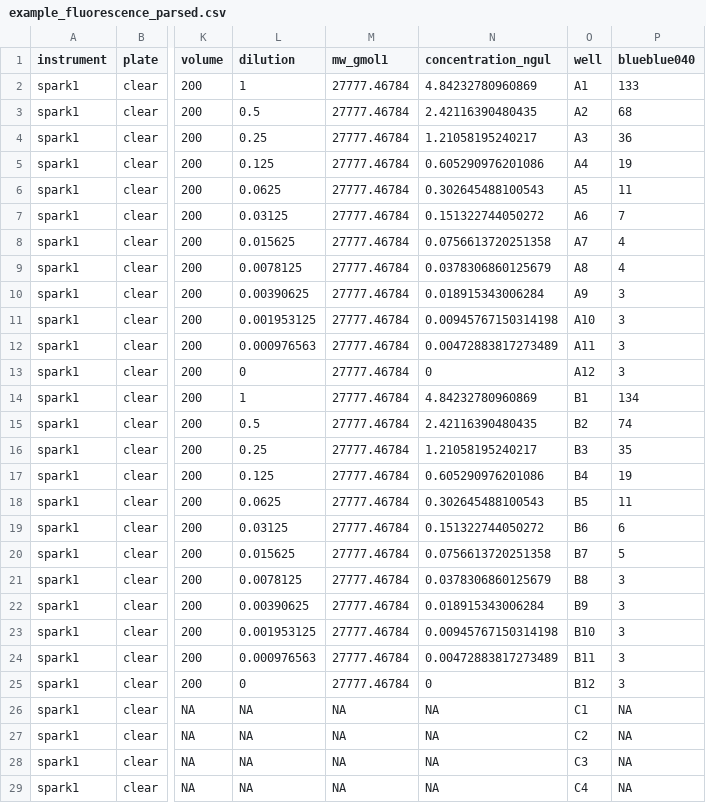
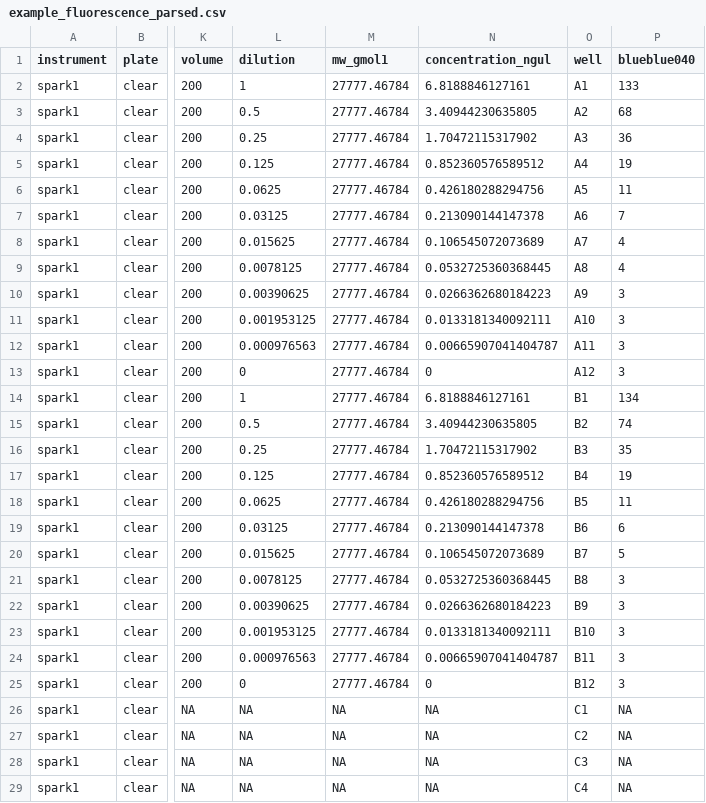
Before and after one commit to ec363/fpcountr, a CSV file: vignettes/data/example_fluorescence_parsed.csv, drawn as a sheet; only a part is shown, gaps mark what is left out; the diff names each change by its address in the sheet, - before the commit and + after, or states it on an @@ line.

Commit message:
improved concentration estimates in example

```diff
--- a/vignettes/data/example_fluorescence_parsed.csv
+++ b/vignettes/data/example_fluorescence_parsed.csv
-N2 (concentration_ngul): 4.84232780960869
+N2 (concentration_ngul): 6.8188846127161
-N3 (concentration_ngul): 2.42116390480435
+N3 (concentration_ngul): 3.40944230635805
-N4 (concentration_ngul): 1.21058195240217
+N4 (concentration_ngul): 1.70472115317902
-N5 (concentration_ngul): 0.605290976201086
+N5 (concentration_ngul): 0.852360576589512
-N6 (concentration_ngul): 0.302645488100543
+N6 (concentration_ngul): 0.426180288294756
-N7 (concentration_ngul): 0.151322744050272
+N7 (concentration_ngul): 0.213090144147378
-N8 (concentration_ngul): 0.0756613720251358
+N8 (concentration_ngul): 0.106545072073689
-N9 (concentration_ngul): 0.0378306860125679
+N9 (concentration_ngul): 0.0532725360368445
-N10 (concentration_ngul): 0.018915343006284
+N10 (concentration_ngul): 0.0266362680184223
-N11 (concentration_ngul): 0.00945767150314198
+N11 (concentration_ngul): 0.0133181340092111
-N12 (concentration_ngul): 0.00472883817273489
+N12 (concentration_ngul): 0.00665907041404787
-N14 (concentration_ngul): 4.84232780960869
+N14 (concentration_ngul): 6.8188846127161
-N15 (concentration_ngul): 2.42116390480435
+N15 (concentration_ngul): 3.40944230635805
-N16 (concentration_ngul): 1.21058195240217
+N16 (concentration_ngul): 1.70472115317902
-N17 (concentration_ngul): 0.605290976201086
+N17 (concentration_ngul): 0.852360576589512
-N18 (concentration_ngul): 0.302645488100543
+N18 (concentration_ngul): 0.426180288294756
-N19 (concentration_ngul): 0.151322744050272
+N19 (concentration_ngul): 0.213090144147378
-N20 (concentration_ngul): 0.0756613720251358
+N20 (concentration_ngul): 0.106545072073689
-N21 (concentration_ngul): 0.0378306860125679
+N21 (concentration_ngul): 0.0532725360368445
-N22 (concentration_ngul): 0.018915343006284
+N22 (concentration_ngul): 0.0266362680184223
-N23 (concentration_ngul): 0.00945767150314198
+N23 (concentration_ngul): 0.0133181340092111
-N24 (concentration_ngul): 0.00472883817273489
+N24 (concentration_ngul): 0.00665907041404787
```
Also changed, not shown: 7 other files.
